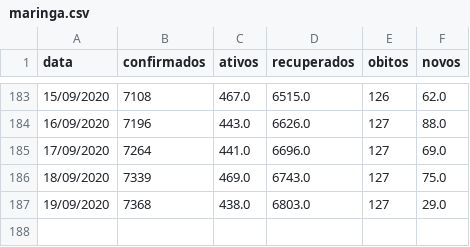
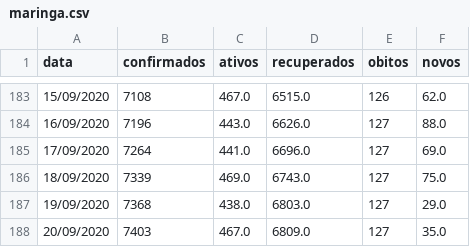
Before and after one commit to elemosjr/covid_maringa, a CSV file: data/maringa.csv, drawn as a sheet; only a part is shown, gaps mark what is left out.

Commit message:
21/09/2020

```diff
--- a/data/maringa.csv
+++ b/data/maringa.csv
@@ -187 +187,2 @@ data,confirmados,ativos,recuperados,obitos,novos
 19/09/2020,7368,438.0,6803.0,127,29.0
+20/09/2020,7403,467.0,6809.0,127,35.0
```
